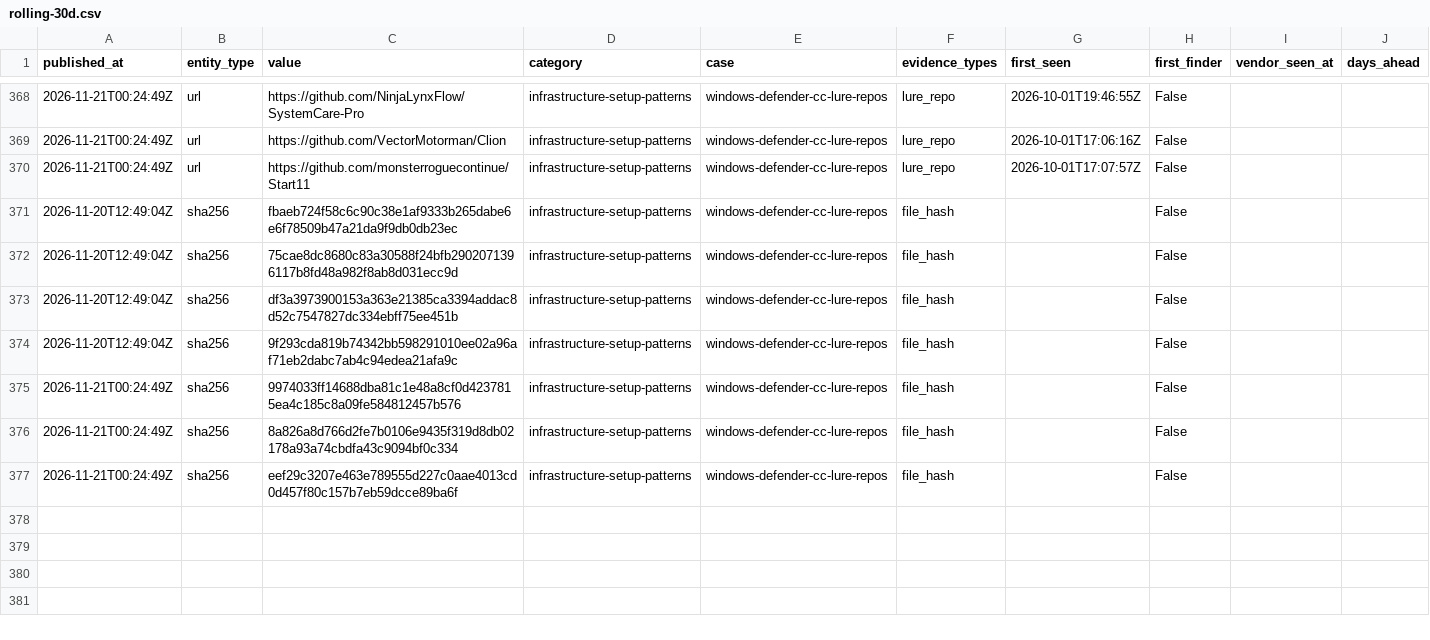
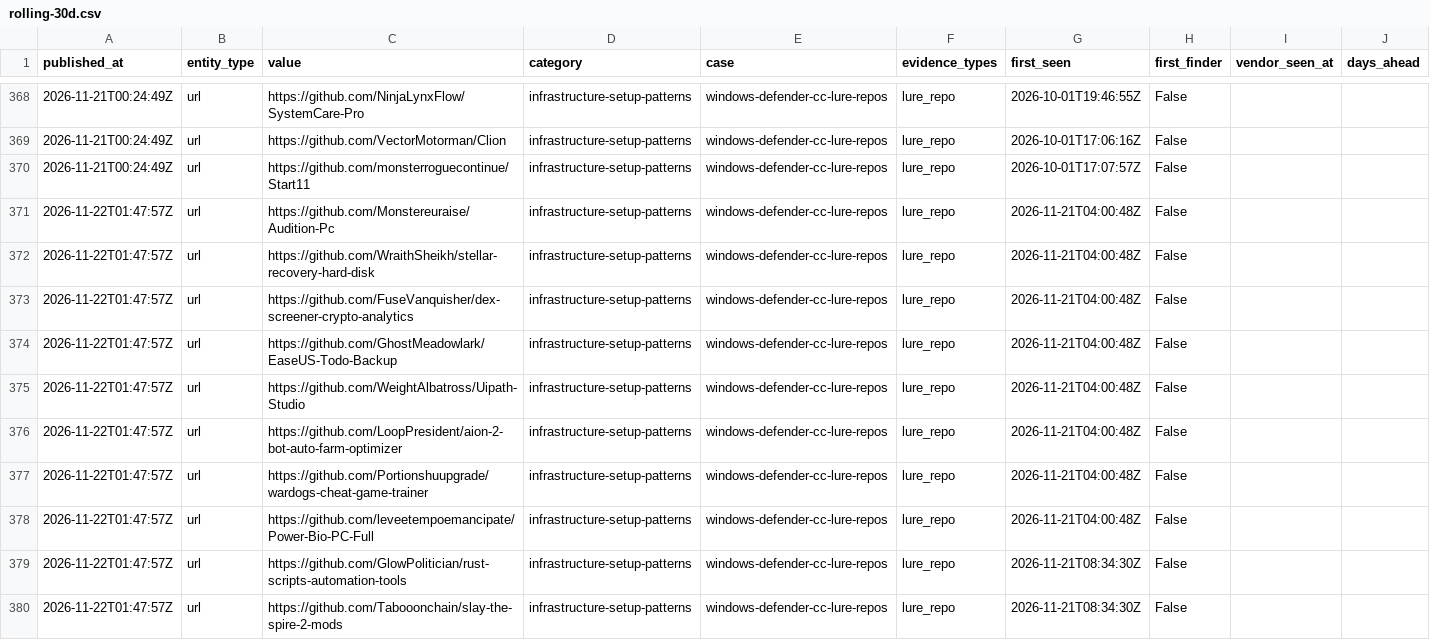
Before and after one commit to scoope3/groundwork, a CSV file: feed/rolling-30d.csv, drawn as a sheet; only a part is shown, gaps mark what is left out; the shorter side is filled out with more unchanged rows; the diff covers the shown part only; the diff names each change by its address in the sheet, - before the commit and + after, or states it on an @@ line.

Commit message:
feed 2026-11-22: published 1 case(s), 395 indicator(s) (19 new today), 0 withheld

```diff
--- a/feed/rolling-30d.csv
+++ b/feed/rolling-30d.csv
+row 371: 2026-11-22T01:47:57Z | url | https://github.com/Monstereuraise/Audition-Pc | infrastructure-setup-patterns | windows-defender-cc-lure-repos | lure_repo | 2026-11-21T04:00:48Z | False
+row 372: 2026-11-22T01:47:57Z | url | https://github.com/WraithSheikh/stellar-recovery-hard-disk | infrastructure-setup-patterns | windows-defender-cc-lure-repos | lure_repo | 2026-11-21T04:00:48Z | False
+row 373: 2026-11-22T01:47:57Z | url | https://github.com/FuseVanquisher/dex-screener-crypto-analytics | infrastructure-setup-patterns | windows-defender-cc-lure-repos | lure_repo | 2026-11-21T04:00:48Z | False
+row 374: 2026-11-22T01:47:57Z | url | https://github.com/GhostMeadowlark/EaseUS-Todo-Backup | infrastructure-setup-patterns | windows-defender-cc-lure-repos | lure_repo | 2026-11-21T04:00:48Z | False
+row 375: 2026-11-22T01:47:57Z | url | https://github.com/WeightAlbatross/Uipath-Studio | infrastructure-setup-patterns | windows-defender-cc-lure-repos | lure_repo | 2026-11-21T04:00:48Z | False
+row 376: 2026-11-22T01:47:57Z | url | https://github.com/LoopPresident/aion-2-bot-auto-farm-optimizer | infrastructure-setup-patterns | windows-defender-cc-lure-repos | lure_repo | 2026-11-21T04:00:48Z | False
+row 377: 2026-11-22T01:47:57Z | url | https://github.com/Portionshuupgrade/wardogs-cheat-game-trainer | infrastructure-setup-patterns | windows-defender-cc-lure-repos | lure_repo | 2026-11-21T04:00:48Z | False
+row 378: 2026-11-22T01:47:57Z | url | https://github.com/leveetempoemancipate/Power-Bio-PC-Full | infrastructure-setup-patterns | windows-defender-cc-lure-repos | lure_repo | 2026-11-21T04:00:48Z | False
+row 379: 2026-11-22T01:47:57Z | url | https://github.com/GlowPolitician/rust-scripts-automation-tools | infrastructure-setup-patterns | windows-defender-cc-lure-repos | lure_repo | 2026-11-21T08:34:30Z | False
+row 380: 2026-11-22T01:47:57Z | url | https://github.com/Tabooonchain/slay-the-spire-2-mods | infrastructure-setup-patterns | windows-defender-cc-lure-repos | lure_repo | 2026-11-21T08:34:30Z | False
```
Also changed, not shown: 9 added rows elsewhere in this file, cases/windows-defender-cc-lure-repos/indicators.csv, 4 other files.
